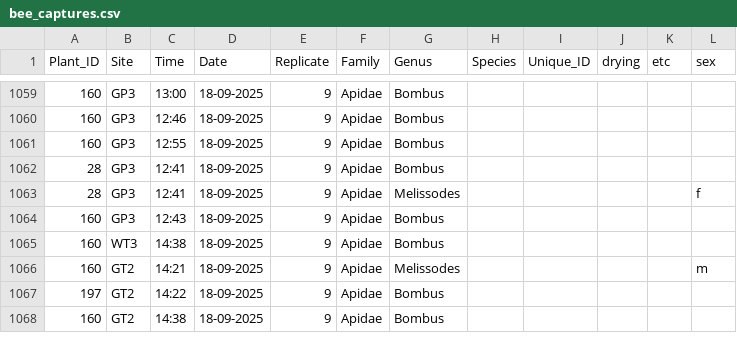
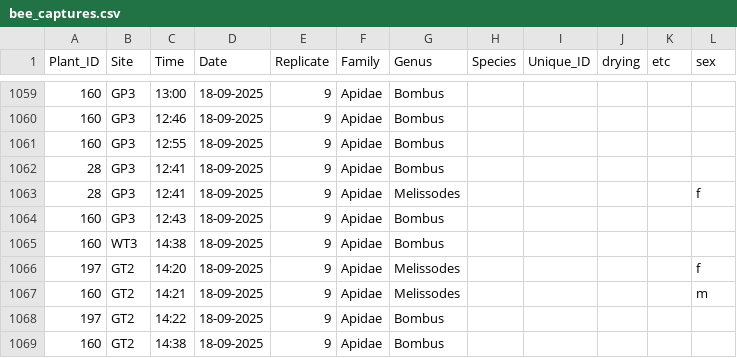
Before and after one commit to Audrey-netizen/turbpe, a CSV file: spreadsheets/bee_captures.csv, drawn as a sheet; only a part is shown, gaps mark what is left out; the diff names each change by its address in the sheet, - before the commit and + after, or states it on an @@ line.

Commit message:
update

```diff
--- a/spreadsheets/bee_captures.csv
+++ b/spreadsheets/bee_captures.csv
+row 1066: 197 | GT2 | 14:20 | 18-09-2025 | 9 | Apidae | Melissodes |  |  |  |  | f
```
